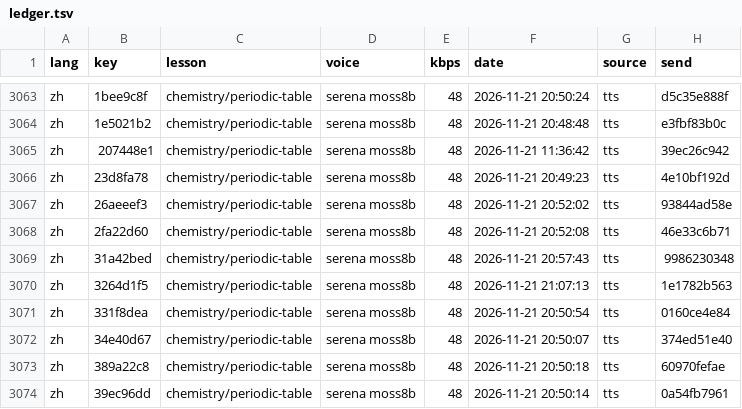
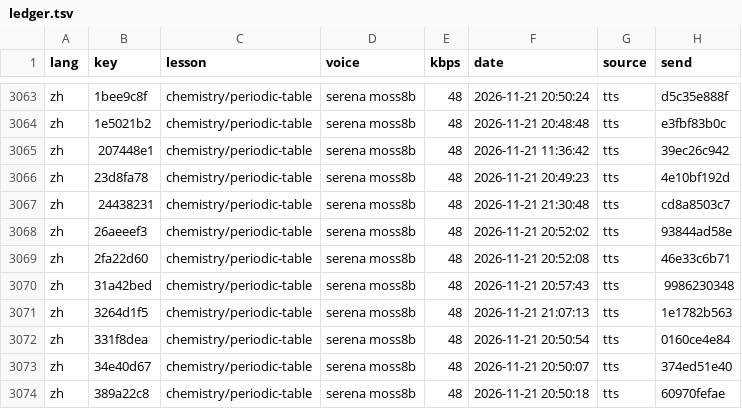
Before and after one commit to gladcolor/gc-audio-science, a TSV file: status/ledger.tsv, drawn as a sheet; only a part is shown, gaps mark what is left out; the shorter side is filled out with more unchanged rows.

Commit message:
chemistry/periodic-table: 69 clips so far - in progress (73/125 serena)

```diff
--- a/status/ledger.tsv
+++ b/status/ledger.tsv
@@ -3066,2 +3066,3 @@ zh	207448e1	chemistry/periodic-table	serena moss8b	48	2026-11-21 11:36:42	tts	39
 zh	23d8fa78	chemistry/periodic-table	serena moss8b	48	2026-11-21 20:49:23	tts	4e10bf192d
+zh	24438231	chemistry/periodic-table	serena moss8b	48	2026-11-21 21:30:48	tts	cd8a8503c7
 zh	26aeeef3	chemistry/periodic-table	serena moss8b	48	2026-11-21 20:52:02	tts	93844ad58e
```
Also changed, not shown: 4 other files.
